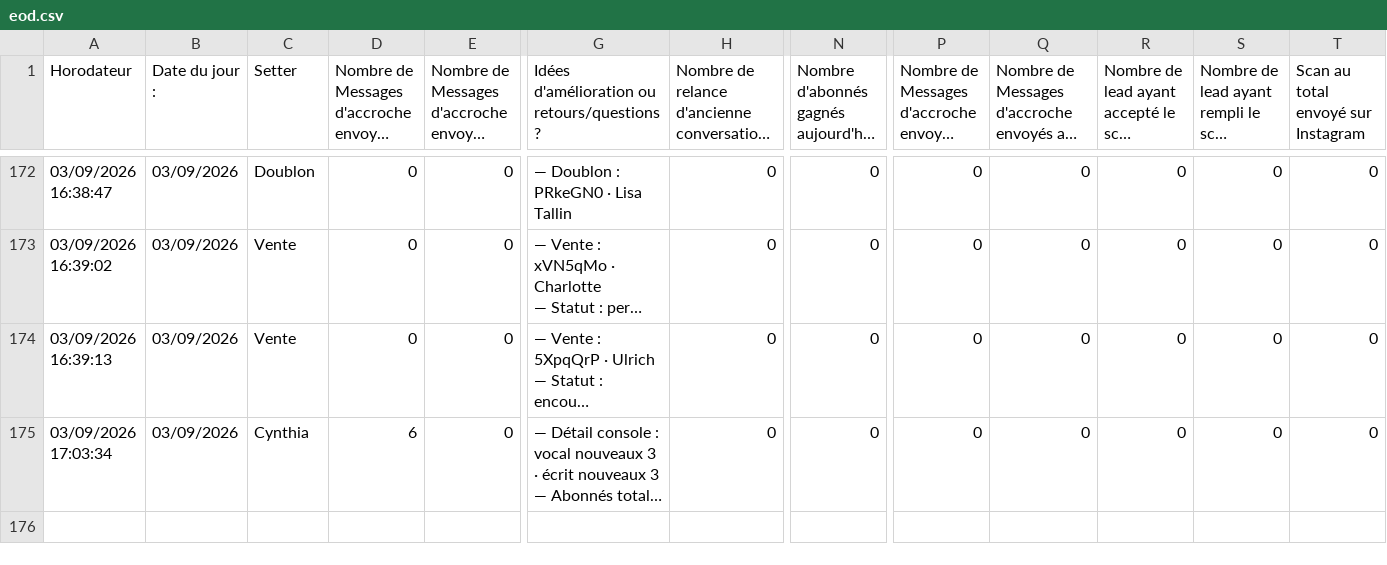
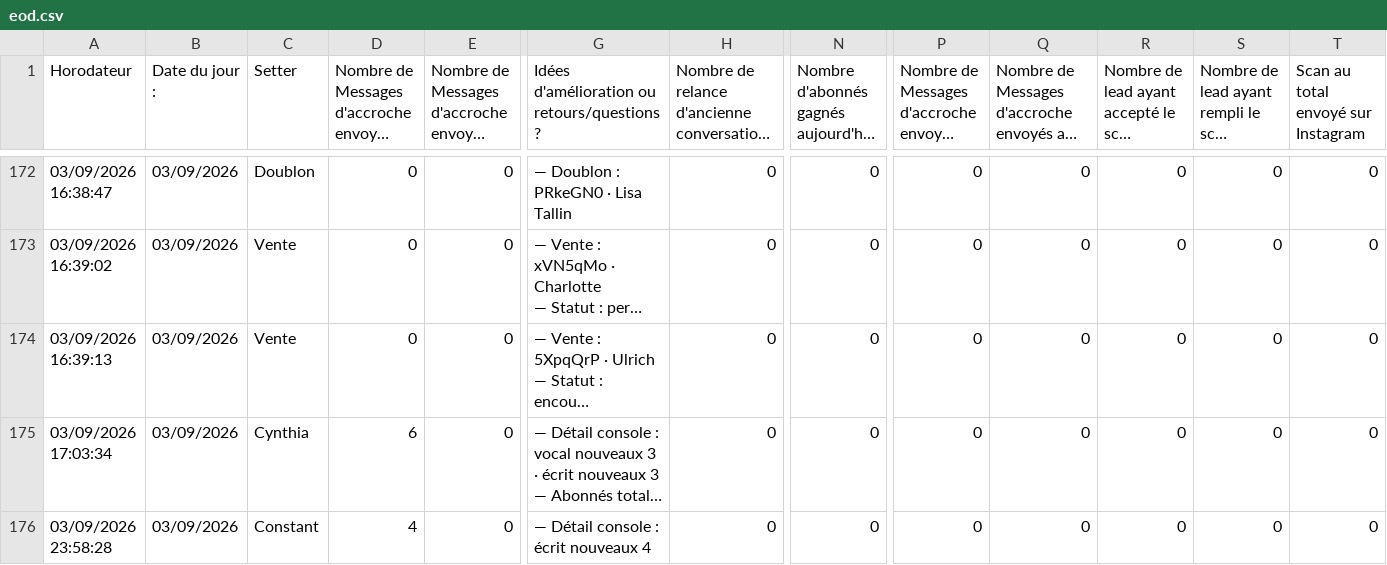
Before and after one commit to alexyoucompte99-lang/console-prospection-lauric, a CSV file: data/eod.csv, drawn as a sheet; only a part is shown, gaps mark what is left out; long unchanged cells end in …; rows hold the shown columns only; the diff names each change by its address in the sheet, - before the commit and + after, or states it on an @@ line.

```diff
--- a/data/eod.csv
+++ b/data/eod.csv
+row 176: 03/09/2026 23:58:28 | 03/09/2026 | Constant | 4 | 0 | — Détail console : écrit nouveaux 4 | 0 | 0 | 0 | 0 | 0 | 0 | 0
```
